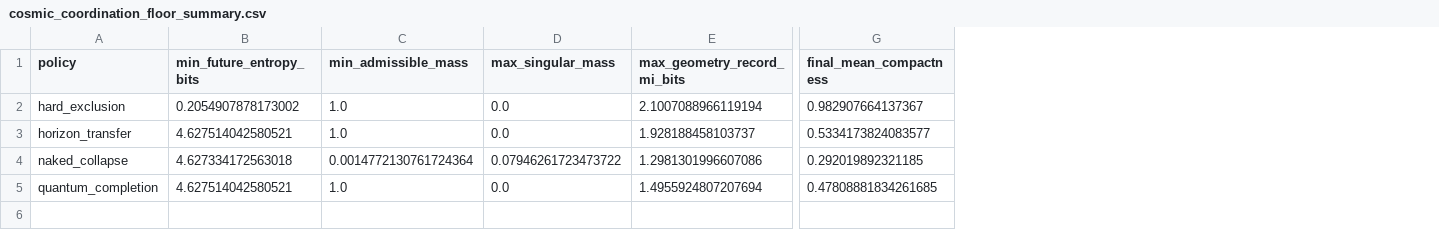
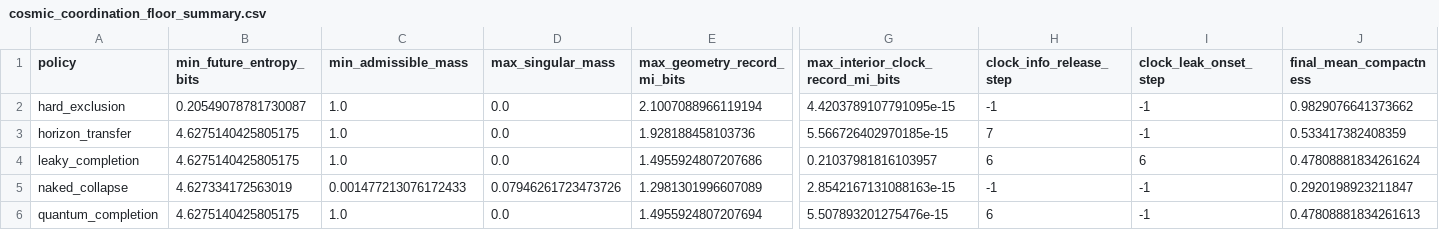
Before and after one commit to andrewmureddu/acp-quantum, a CSV file: simulations/cosmic_coordination_floor/outputs/cosmic_coordination_floor_summary.csv, drawn as a sheet; only a part is shown, gaps mark what is left out; addresses are those after the commit; rows hold the shown columns only; the diff covers the shown part only; the diff names each change by its address in the sheet, - before the commit and + after, or states it on an @@ line.

```diff
--- a/simulations/cosmic_coordination_floor/outputs/cosmic_coordination_floor_summary.csv
+++ b/simulations/cosmic_coordination_floor/outputs/cosmic_coordination_floor_summary.csv
+column G, rows 1-3: max_interior_clock_record_mi_bits | 4.4203789107791095e-15 | 5.566726402970185e-15; rows 5-6: 2.8542167131088163e-15 | 5.507893201275476e-15
+column H (clock_info_release_step), rows 2-3: -1 | 7; rows 5-6: -1 | 6
+column I (clock_leak_onset_step), rows 2-3: -1 | -1; rows 5-6: -1 | -1
-B2 (min_future_entropy_bits): 0.2054907878173002
+B2 (min_future_entropy_bits): 0.20549078781730087
-J2 (final_mean_compactness): 0.982907664137367
+J2 (final_mean_compactness): 0.9829076641373662
-B3 (min_future_entropy_bits): 4.627514042580521
+B3 (min_future_entropy_bits): 4.6275140425805175
-E3 (max_geometry_record_mi_bits): 1.928188458103737
+E3 (max_geometry_record_mi_bits): 1.928188458103736
-J3 (final_mean_compactness): 0.5334173824083577
+J3 (final_mean_compactness): 0.533417382408359
+row 4: leaky_completion | 4.6275140425805175 | 1.0 | 0.0 | 1.4955924807207686 | 0.21037981816103957 | 6 | 6 | 0.47808881834261624
-B5 (min_future_entropy_bits): 4.627334172563018
+B5 (min_future_entropy_bits): 4.627334172563019
-C5 (min_admissible_mass): 0.0014772130761724364
+C5 (min_admissible_mass): 0.001477213076172433
-D5 (max_singular_mass): 0.07946261723473722
+D5 (max_singular_mass): 0.07946261723473726
-E5 (max_geometry_record_mi_bits): 1.2981301996607086
+E5 (max_geometry_record_mi_bits): 1.2981301996607089
-J5 (final_mean_compactness): 0.292019892321185
+J5 (final_mean_compactness): 0.2920198923211847
-B6 (min_future_entropy_bits): 4.627514042580521
+B6 (min_future_entropy_bits): 4.6275140425805175
-J6 (final_mean_compactness): 0.47808881834261685
+J6 (final_mean_compactness): 0.47808881834261613
```
Also changed, not shown: 1 edited cell elsewhere in this file, 8 other files.
